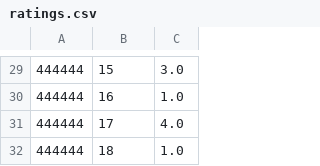
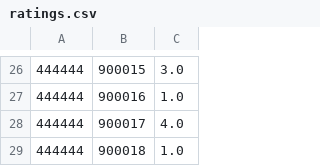
Before and after one commit to Study-Together/Study-Together.github.io, a CSV file: src/main/resources/static/data/ratings.csv, drawn as a sheet; only a part is shown, gaps mark what is left out; the diff covers the shown part only.

```diff
--- a/src/main/resources/static/data/ratings.csv
+++ b/src/main/resources/static/data/ratings.csv
@@ -29,4 +26,4 @@
-444444,15,3.0
-444444,16,1.0
-444444,17,4.0
-444444,18,1.0
+444444,900015,3.0
+444444,900016,1.0
+444444,900017,4.0
+444444,900018,1.0
```
Also changed, not shown: 3 removed rows and 25 edited cells elsewhere in this file, src/main/resources/static/data/profiles.csv, 7 other files.
